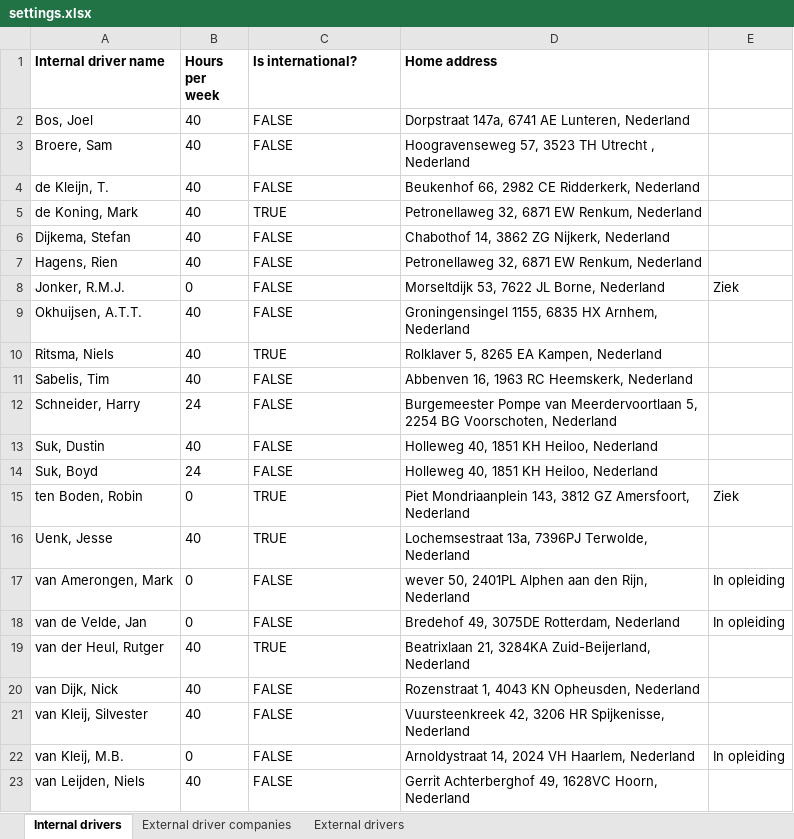
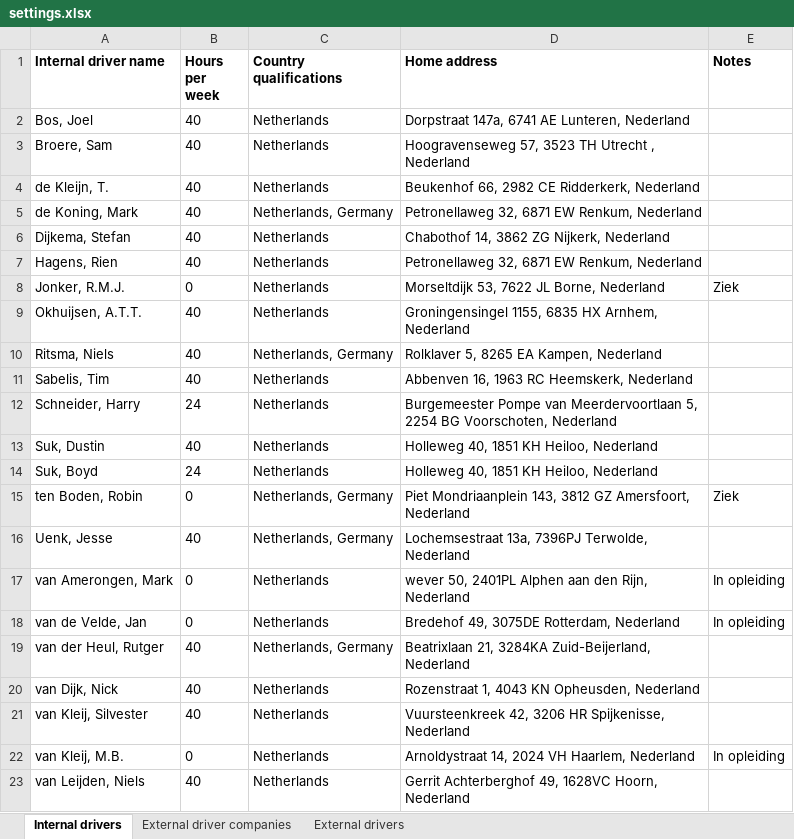
Before and after one commit to matsgottenbos/thesis, an Excel workbook: input/settings.xlsx, sheet Internal drivers, drawn as a sheet; values as stored, in another font and other column widths than the file's, no borders; the diff names each change by its address in the sheet, - before the commit and + after, or states it on an @@ line.

```diff
--- a/input/settings.xlsx (sheet Internal drivers)
+++ b/input/settings.xlsx (sheet Internal drivers)
-C1: Is international?
+C1: Country qualifications
-E1: (empty)
+E1: Notes
-C2:C4 (Country qualifications): FALSE
+C2:C4 (Country qualifications): Netherlands
-C5 (Country qualifications): TRUE
+C5 (Country qualifications): Netherlands, Germany
-C6:C9 (Country qualifications): FALSE
+C6:C9 (Country qualifications): Netherlands
-C10 (Country qualifications): TRUE
+C10 (Country qualifications): Netherlands, Germany
-C11:C14 (Country qualifications): FALSE
+C11:C14 (Country qualifications): Netherlands
-C15:C16 (Country qualifications): TRUE
+C15:C16 (Country qualifications): Netherlands, Germany
-C17:C18 (Country qualifications): FALSE
+C17:C18 (Country qualifications): Netherlands
-C19 (Country qualifications): TRUE
+C19 (Country qualifications): Netherlands, Germany
-C20:C23 (Country qualifications): FALSE
+C20:C23 (Country qualifications): Netherlands
```
Also changed, not shown: sheet External driver companies, input/stationAddresses.xlsx, 19 other files.
